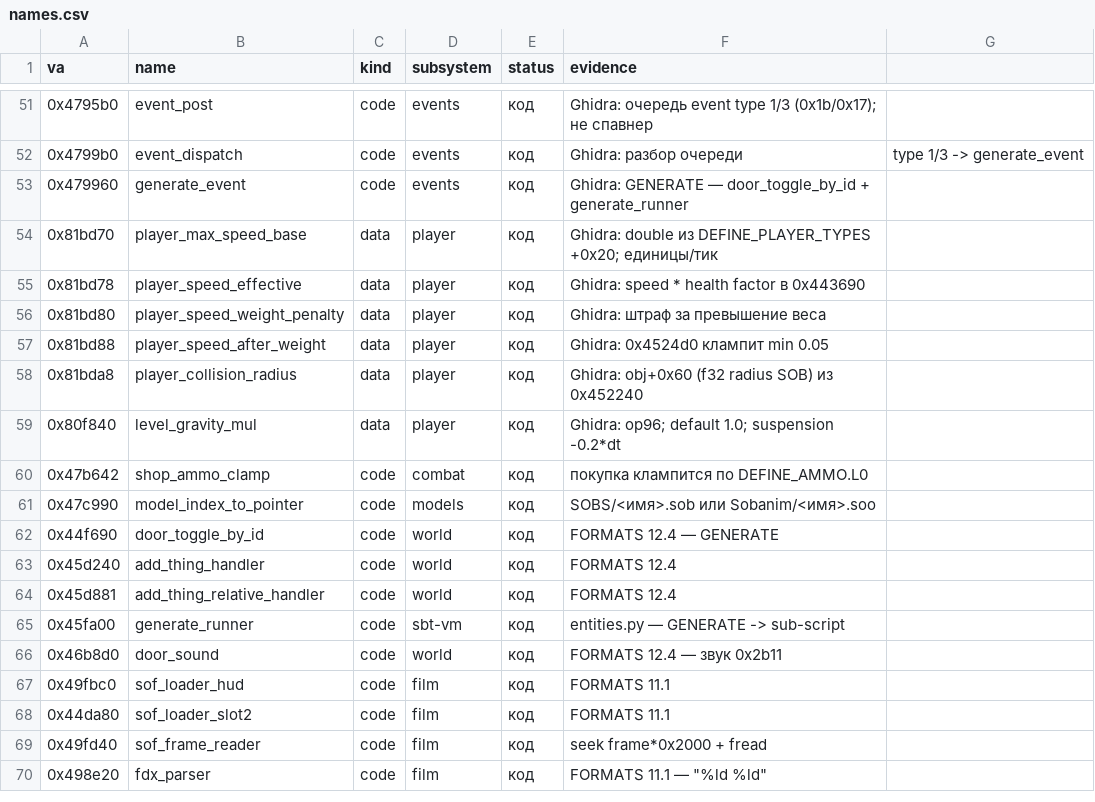
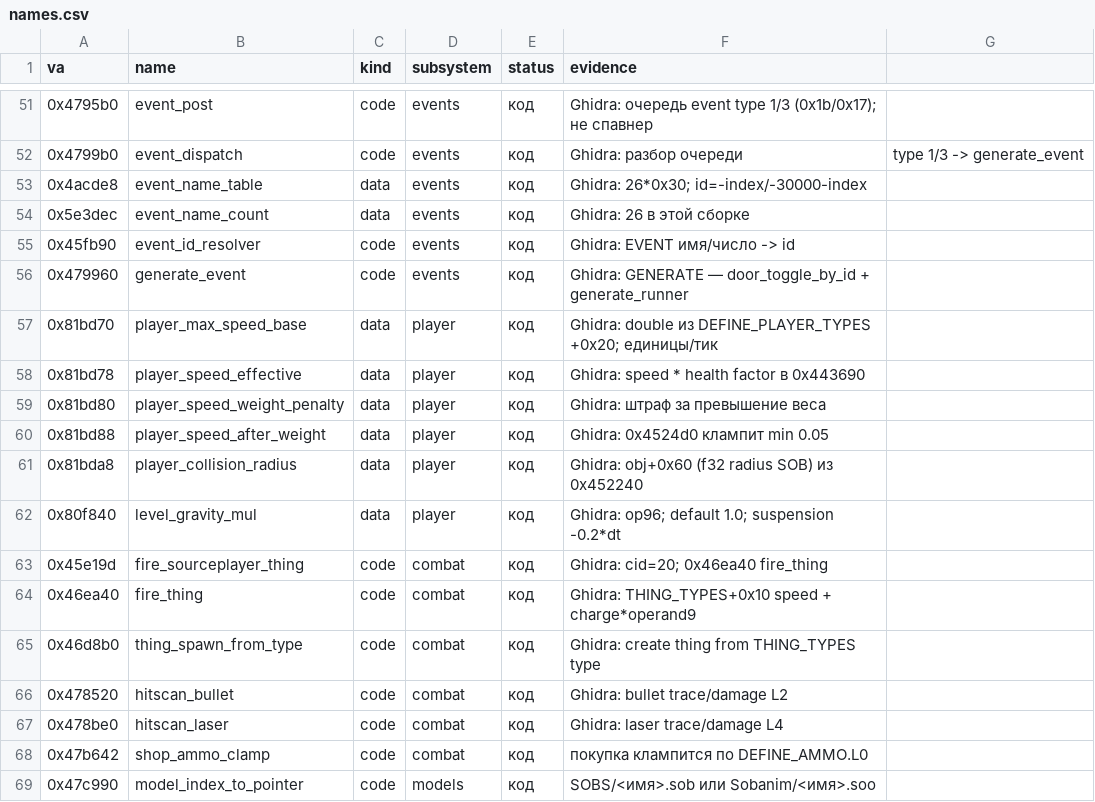
Before and after one commit to X7Becka/gunmetal, a CSV file: tools/re/names.csv, drawn as a sheet; only a part is shown, gaps mark what is left out; the shorter side is filled out with more unchanged rows; the diff names each change by its address in the sheet, - before the commit and + after, or states it on an @@ line.

Commit message:
re: integrate weapon spawn chain and built-in event ids

```diff
--- a/tools/re/names.csv
+++ b/tools/re/names.csv
+row 53: 0x4acde8 | event_name_table | data | events | код | Ghidra: 26*0x30; id=-index/-30000-index
+row 54: 0x5e3dec | event_name_count | data | events | код | Ghidra: 26 в этой сборке
+row 55: 0x45fb90 | event_id_resolver | code | events | код | Ghidra: EVENT имя/число -> id
+row 63: 0x45e19d | fire_sourceplayer_thing | code | combat | код | Ghidra: cid=20; 0x46ea40 fire_thing
+row 64: 0x46ea40 | fire_thing | code | combat | код | Ghidra: THING_TYPES+0x10 speed + charge*operand9
+row 65: 0x46d8b0 | thing_spawn_from_type | code | combat | код | Ghidra: create thing from THING_TYPES type
+row 66: 0x478520 | hitscan_bullet | code | combat | код | Ghidra: bullet trace/damage L2
+row 67: 0x478be0 | hitscan_laser | code | combat | код | Ghidra: laser trace/damage L4
```
Also changed, not shown: 13 other files.
